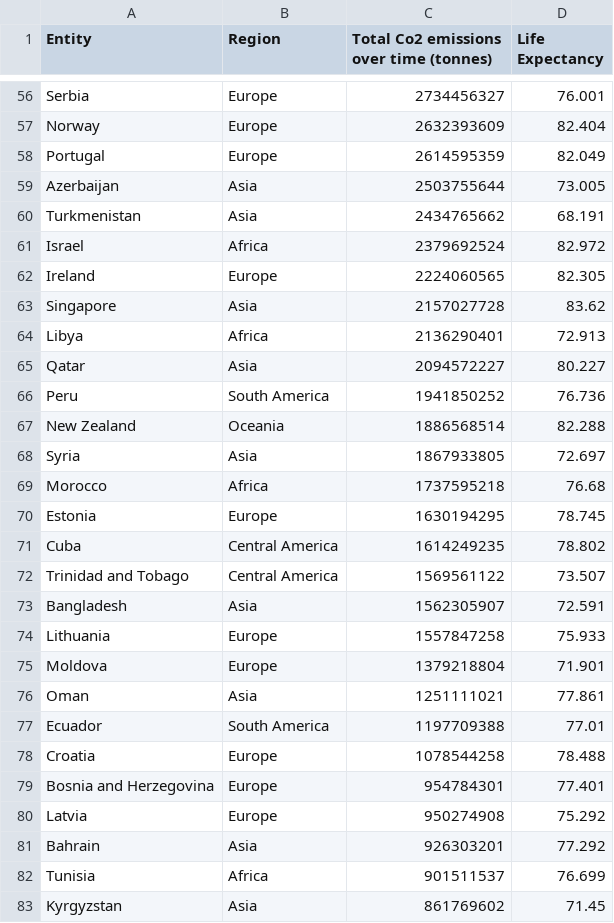
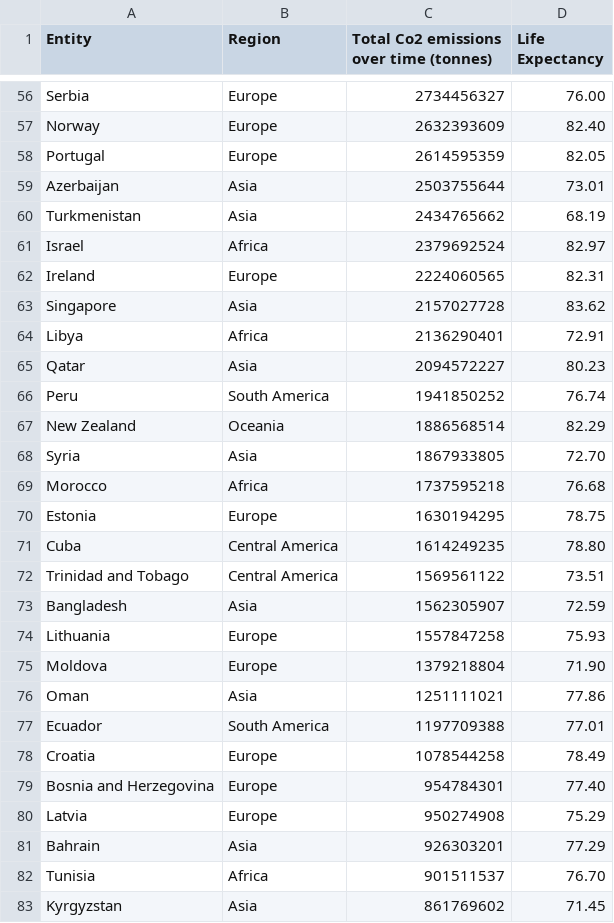
Before and after one commit to willdiaz635/willdiaz635.github.io, a CSV file: item4.csv, drawn as a sheet; only a part is shown, gaps mark what is left out; the diff covers the shown part only; the diff names each change by its address in the sheet, - before the commit and + after, or states it on an @@ line.

```diff
--- a/item4.csv
+++ b/item4.csv
-D56 (Life Expectancy): 76.001
+D56 (Life Expectancy): 76.00
-D57 (Life Expectancy): 82.404
+D57 (Life Expectancy): 82.40
-D58 (Life Expectancy): 82.049
+D58 (Life Expectancy): 82.05
-D59 (Life Expectancy): 73.005
+D59 (Life Expectancy): 73.01
-D60 (Life Expectancy): 68.191
+D60 (Life Expectancy): 68.19
-D61 (Life Expectancy): 82.972
+D61 (Life Expectancy): 82.97
-D62 (Life Expectancy): 82.305
+D62 (Life Expectancy): 82.31
-D64 (Life Expectancy): 72.913
+D64 (Life Expectancy): 72.91
-D65 (Life Expectancy): 80.227
+D65 (Life Expectancy): 80.23
-D66 (Life Expectancy): 76.736
+D66 (Life Expectancy): 76.74
-D67 (Life Expectancy): 82.288
+D67 (Life Expectancy): 82.29
-D68 (Life Expectancy): 72.697
+D68 (Life Expectancy): 72.70
-D70 (Life Expectancy): 78.745
+D70 (Life Expectancy): 78.75
-D71 (Life Expectancy): 78.802
+D71 (Life Expectancy): 78.80
-D72 (Life Expectancy): 73.507
+D72 (Life Expectancy): 73.51
-D73 (Life Expectancy): 72.591
+D73 (Life Expectancy): 72.59
-D74 (Life Expectancy): 75.933
+D74 (Life Expectancy): 75.93
-D75 (Life Expectancy): 71.901
+D75 (Life Expectancy): 71.90
-D76 (Life Expectancy): 77.861
+D76 (Life Expectancy): 77.86
-D78 (Life Expectancy): 78.488
+D78 (Life Expectancy): 78.49
-D79 (Life Expectancy): 77.401
+D79 (Life Expectancy): 77.40
-D80 (Life Expectancy): 75.292
+D80 (Life Expectancy): 75.29
-D81 (Life Expectancy): 77.292
+D81 (Life Expectancy): 77.29
-D82 (Life Expectancy): 76.699
+D82 (Life Expectancy): 76.70
```
Also changed, not shown: 154 edited cells elsewhere in this file.
